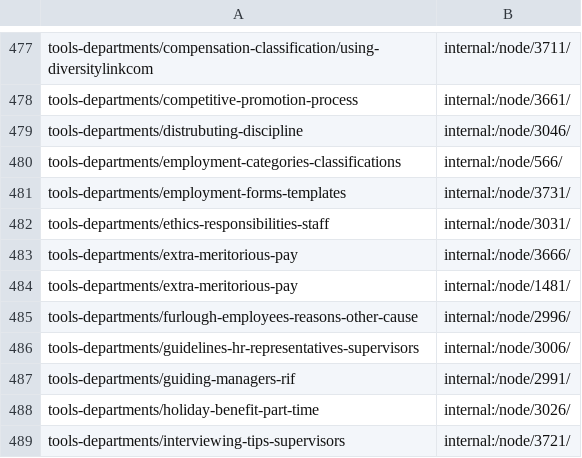
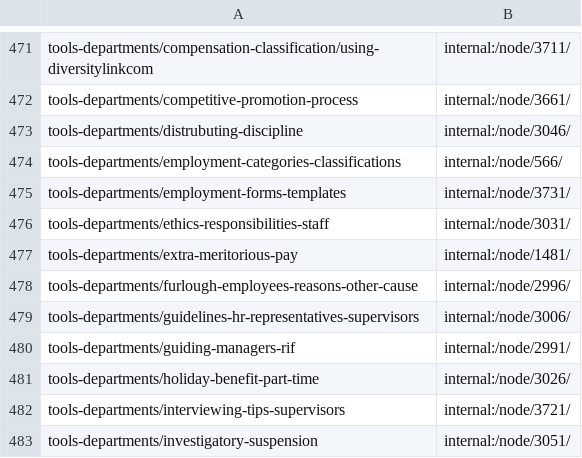
Before and after one commit to uiowa/uiowa, a CSV file: docroot/sites/hr.uiowa.edu/modules/hr_core/redirects/batch01.csv, drawn as a sheet; only a part is shown, gaps mark what is left out; the shorter side is filled out with more unchanged rows; the diff covers the shown part only; the diff names each change by its address in the sheet, - before the commit and + after, or states it on an @@ line.

```diff
--- a/docroot/sites/hr.uiowa.edu/modules/hr_core/redirects/batch01.csv
+++ b/docroot/sites/hr.uiowa.edu/modules/hr_core/redirects/batch01.csv
-row 483: tools-departments/extra-meritorious-pay | internal:/node/3666/
```
Also changed, not shown: 8 removed rows and 1 edited cell elsewhere in this file.
